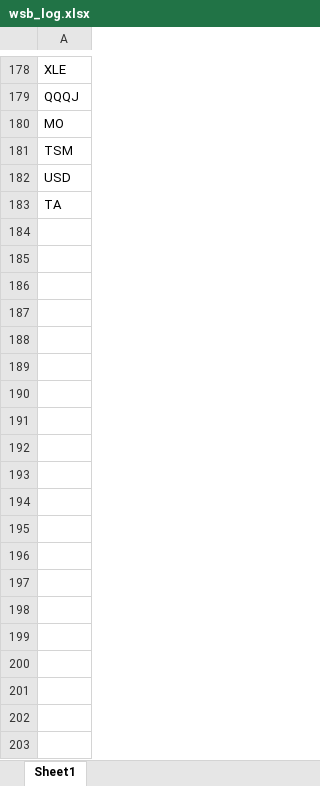
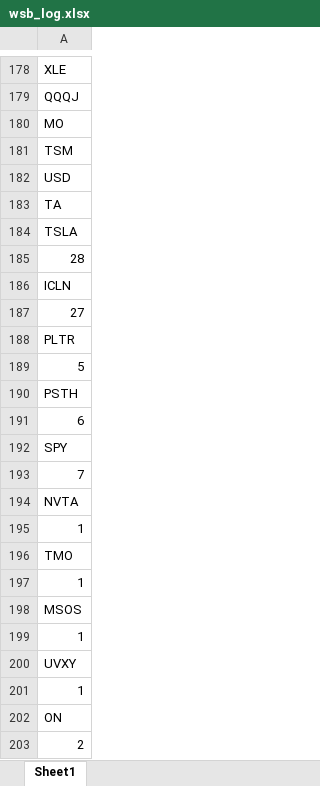
Before and after one commit to brodyu/wsb-nlp-engine, an Excel workbook: wsb_log.xlsx, sheet Sheet1, drawn as a sheet; only a part is shown, gaps mark what is left out; values as stored, in another font and other column widths than the file's, no borders; the diff covers the shown part only; the diff names each change by its address in the sheet, - before the commit and + after, or states it on an @@ line.

```diff
--- a/wsb_log.xlsx (sheet Sheet1)
+++ b/wsb_log.xlsx (sheet Sheet1)
+row 184: TSLA
+row 185: 28
+row 186: ICLN
+row 187: 27
+row 188: PLTR
+row 189: 5
+row 190: PSTH
+row 191: 6
+row 192: SPY
+row 193: 7
+row 194: NVTA
+row 195: 1
+row 196: TMO
+row 197: 1
+row 198: MSOS
+row 199: 1
+row 200: UVXY
+row 201: 1
+row 202: ON
+row 203: 2
```
Also changed, not shown: 174 added rows elsewhere in this sheet, 1 other file.
